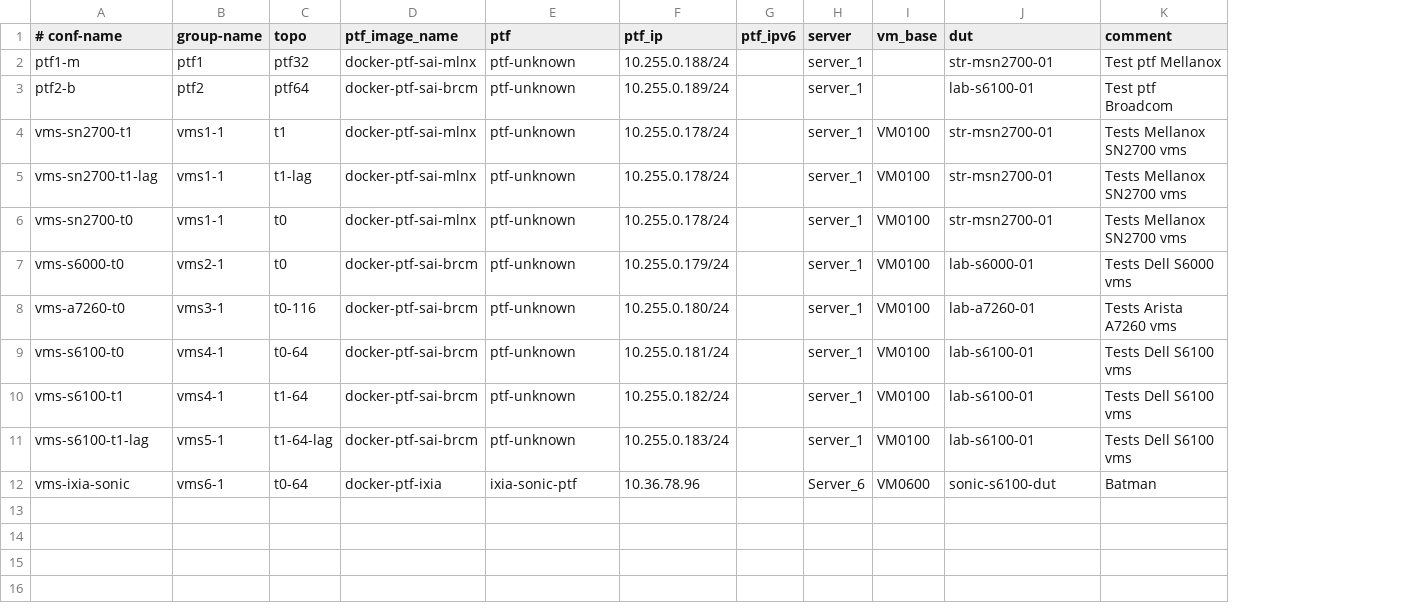
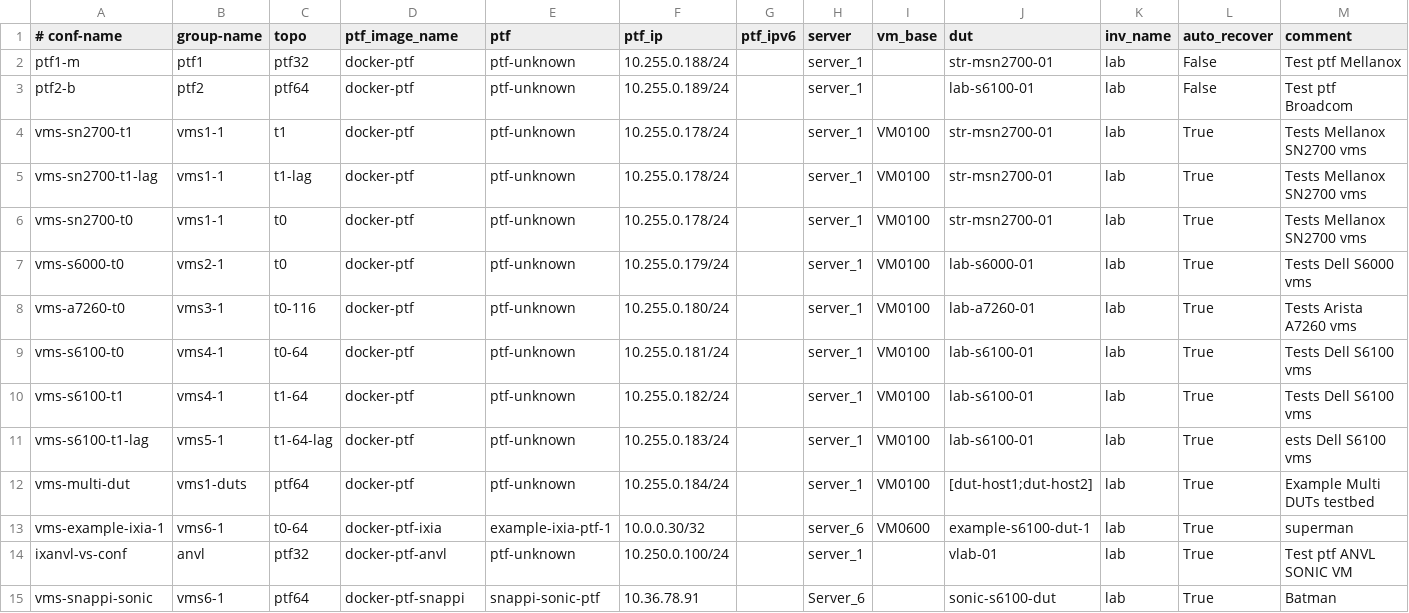
Before and after one commit to selldinesh/sonic-testbed-manager, a CSV file: ixia-calbases-lab/ansible/testbed.csv, drawn as a sheet; addresses are those after the commit; the diff names each change by its address in the sheet, - before the commit and + after, or states it on an @@ line.

```diff
--- a/ixia-calbases-lab/ansible/testbed.csv
+++ b/ixia-calbases-lab/ansible/testbed.csv
+column K (inv_name), rows 2-11: all lab; row 15: lab
+column L (auto_recover), rows 2-11: False | False | True | True | True | True | True | True | True | True; row 15: True
-D2 (ptf_image_name): docker-ptf-sai-mlnx
+D2 (ptf_image_name): docker-ptf
-D3 (ptf_image_name): docker-ptf-sai-brcm
+D3 (ptf_image_name): docker-ptf
-D4:D6 (ptf_image_name): docker-ptf-sai-mlnx
+D4:D6 (ptf_image_name): docker-ptf
-D7:D11 (ptf_image_name): docker-ptf-sai-brcm
+D7:D11 (ptf_image_name): docker-ptf
-M11 (comment): Tests Dell S6100 vms
+M11 (comment): ests Dell S6100 vms
+row 12: vms-multi-dut | vms1-duts | ptf64 | docker-ptf | ptf-unknown | 10.255.0.184/24 |  | server_1 | VM0100 | [dut-host1;dut-host2] | lab | True | Example Multi DUTs testbed
+row 13: vms-example-ixia-1 | vms6-1 | t0-64 | docker-ptf-ixia | example-ixia-ptf-1 | 10.0.0.30/32 |  | server_6 | VM0600 | example-s6100-dut-1 | lab | True | superman
+row 14: ixanvl-vs-conf | anvl | ptf32 | docker-ptf-anvl | ptf-unknown | 10.250.0.100/24 |  | server_1 |  | vlab-01 | lab | True | Test ptf ANVL SONIC VM
-A15 (# conf-name): vms-ixia-sonic
+A15 (# conf-name): vms-snappi-sonic
-C15 (topo): t0-64
+C15 (topo): ptf64
-D15 (ptf_image_name): docker-ptf-ixia
+D15 (ptf_image_name): docker-ptf-snappi
-E15 (ptf): ixia-sonic-ptf
+E15 (ptf): snappi-sonic-ptf
-F15 (ptf_ip): 10.36.78.96
+F15 (ptf_ip): 10.36.78.91
-I15 (vm_base): VM0600
+I15 (vm_base): (empty)
```
Also changed, not shown: 14 other files.
